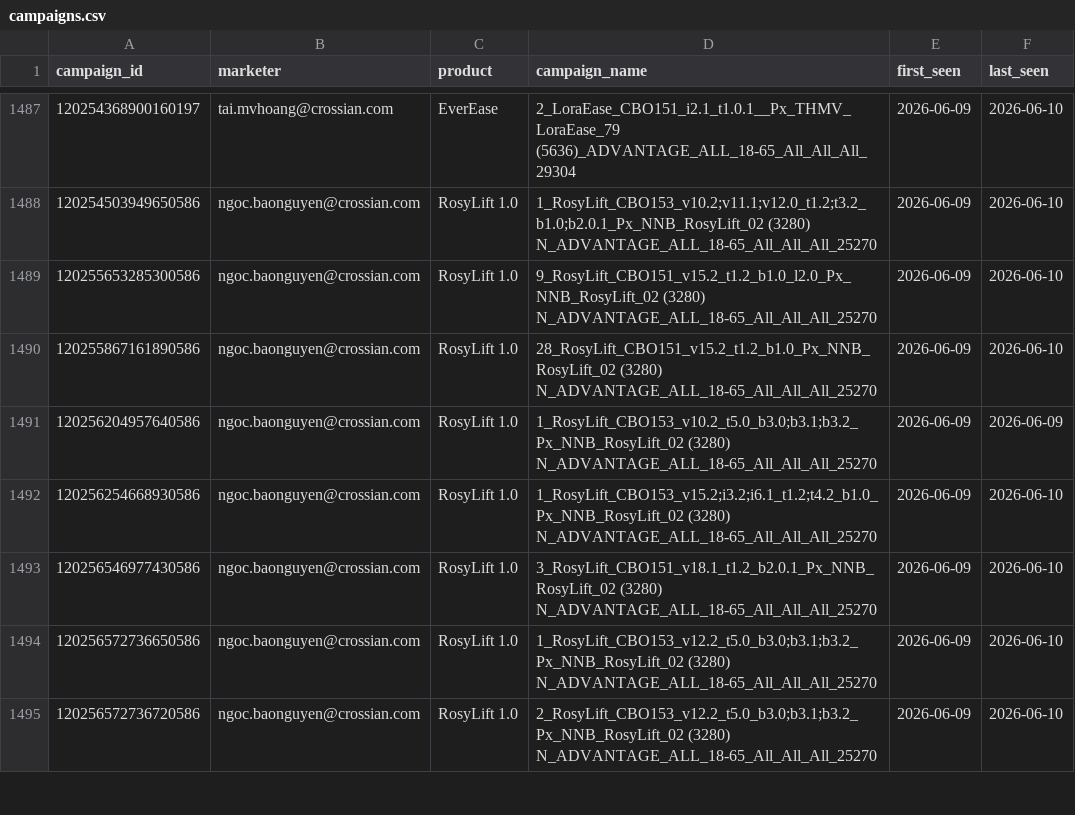
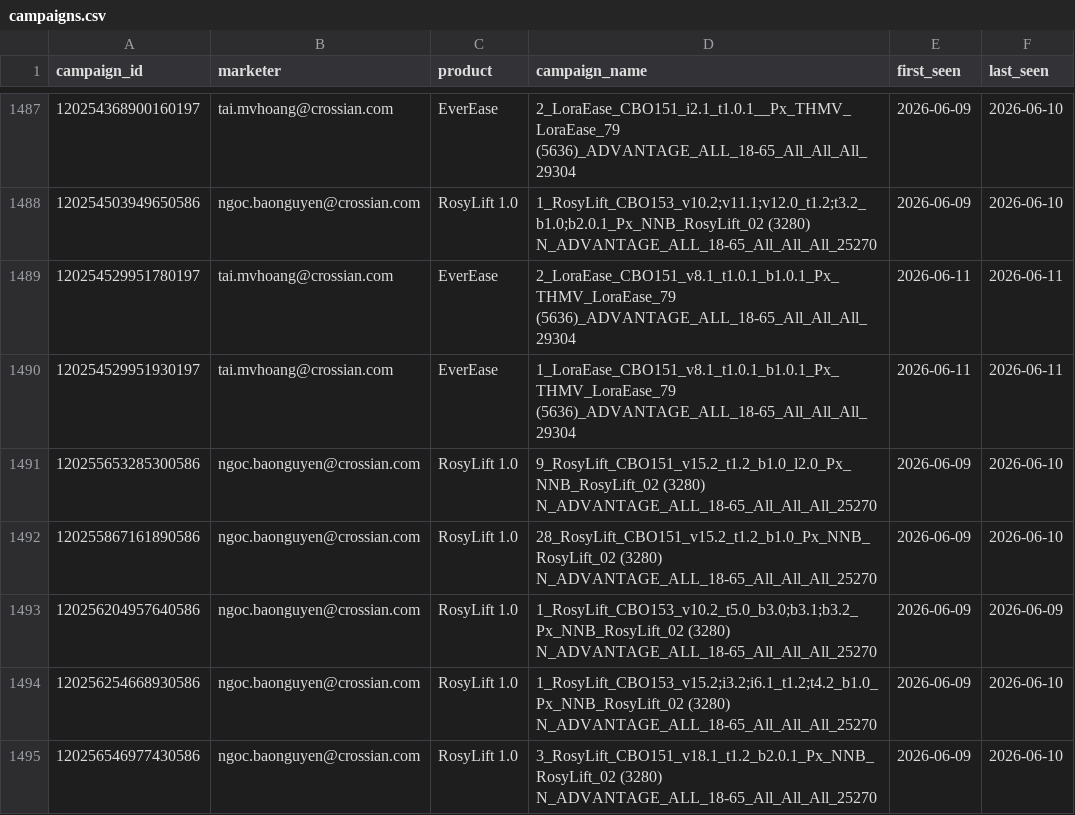
Before and after one commit to binhnguyen-ca/CAMS, a CSV file: data/campaigns.csv, drawn as a sheet; only a part is shown, gaps mark what is left out; the shorter side is filled out with more unchanged rows.

```diff
--- a/data/campaigns.csv
+++ b/data/campaigns.csv
@@ -1488,2 +1488,4 @@ campaign_id,marketer,product,campaign_name,first_seen,last_seen
 120254503949650586,ngoc.baonguyen@crossian.com,RosyLift 1.0,1_RosyLift_CBO153_v10.2;v11.1;v12.0_t1.2;t3.2_b1.0;b2.0.1_Px_NNB_RosyLift_02 (3280) N_ADVANTAGE_ALL_18-65_All_All_All_25270,2026-06-09,2026-06-10
+120254529951780197,tai.mvhoang@crossian.com,EverEase,2_LoraEase_CBO151_v8.1_t1.0.1_b1.0.1_Px_THMV_LoraEase_79 (5636)_ADVANTAGE_ALL_18-65_All_All_All_29304,2026-06-11,2026-06-11
+120254529951930197,tai.mvhoang@crossian.com,EverEase,1_LoraEase_CBO151_v8.1_t1.0.1_b1.0.1_Px_THMV_LoraEase_79 (5636)_ADVANTAGE_ALL_18-65_All_All_All_29304,2026-06-11,2026-06-11
 120255653285300586,ngoc.baonguyen@crossian.com,RosyLift 1.0,9_RosyLift_CBO151_v15.2_t1.2_b1.0_l2.0_Px_NNB_RosyLift_02 (3280) N_ADVANTAGE_ALL_18-65_All_All_All_25270,2026-06-09,2026-06-10
```
Also changed, not shown: 1 other file.
